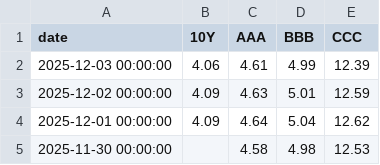
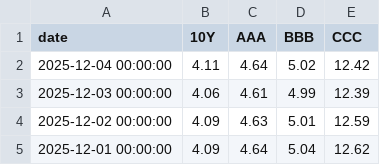
Before and after one commit to rektosaure/financial-data, a CSV file: macro-usa/usa_corporate_bonds.csv, drawn as a sheet; only a part is shown; the shorter side is filled out with more unchanged rows.

Commit message:
Update dataset 'USA_CORPORATE-BONDS' (usa_corporate_bonds.csv)

```diff
--- a/macro-usa/usa_corporate_bonds.csv
+++ b/macro-usa/usa_corporate_bonds.csv
@@ -1,2 +1,3 @@
 date,10Y,AAA,BBB,CCC
+2025-12-04 00:00:00,4.11,4.64,5.02,12.42
 2025-12-03 00:00:00,4.06,4.61,4.99,12.39
```
